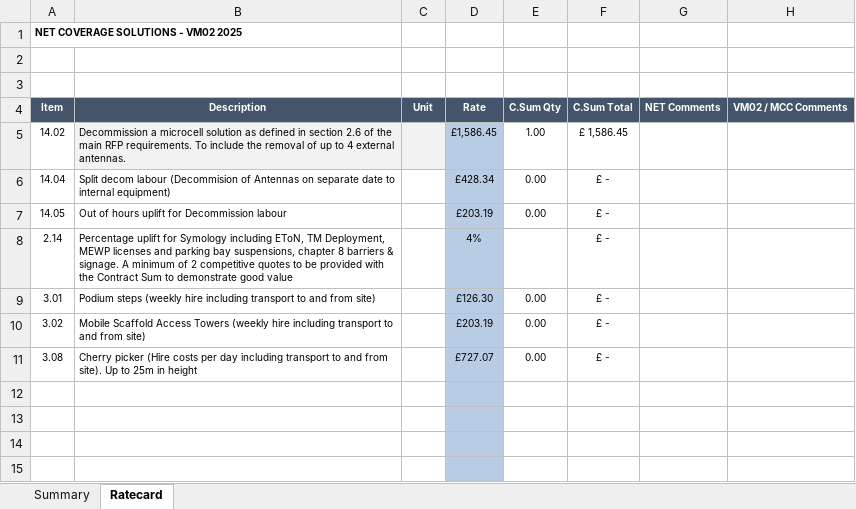
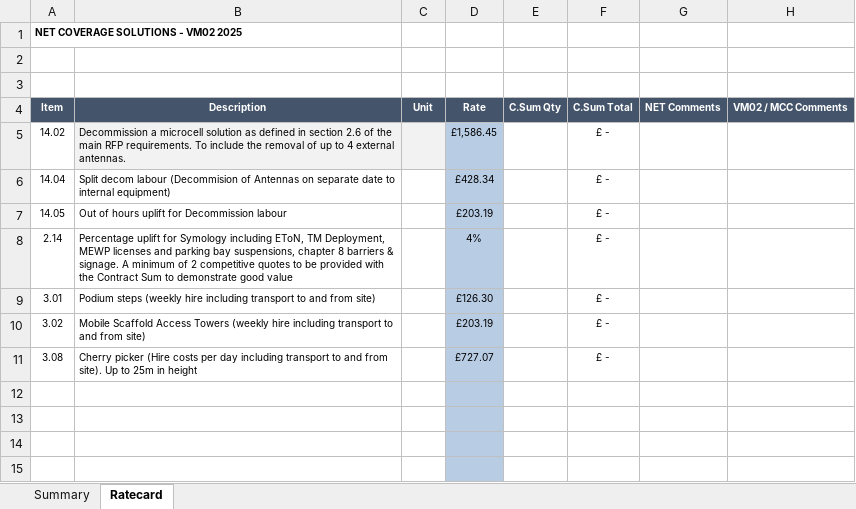
Before and after one commit to leosammonnetcs/quotegenerator, an Excel workbook: bins/VMO2 CS TEMPLATE.xlsx, sheet Ratecard, drawn as a sheet; only a part is shown; values as stored, in another font and other column widths than the file's, no borders; conditional formats not drawn; the diff names each change by its address in the sheet, - before the commit and + after, or states it on an @@ line.

```diff
--- a/bins/VMO2 CS TEMPLATE.xlsx (sheet Ratecard)
+++ b/bins/VMO2 CS TEMPLATE.xlsx (sheet Ratecard)
-E5: 1.00
+E5: (empty)
-F5: £ 1,586.45
+F5: £ -
-E6:E7: 0.00
+E6:E7: (empty)
-E9:E11: 0.00
+E9:E11: (empty)
```
Also changed, not shown: sheet Summary, formulas that keep their value, charts or pictures, 10 other files.
